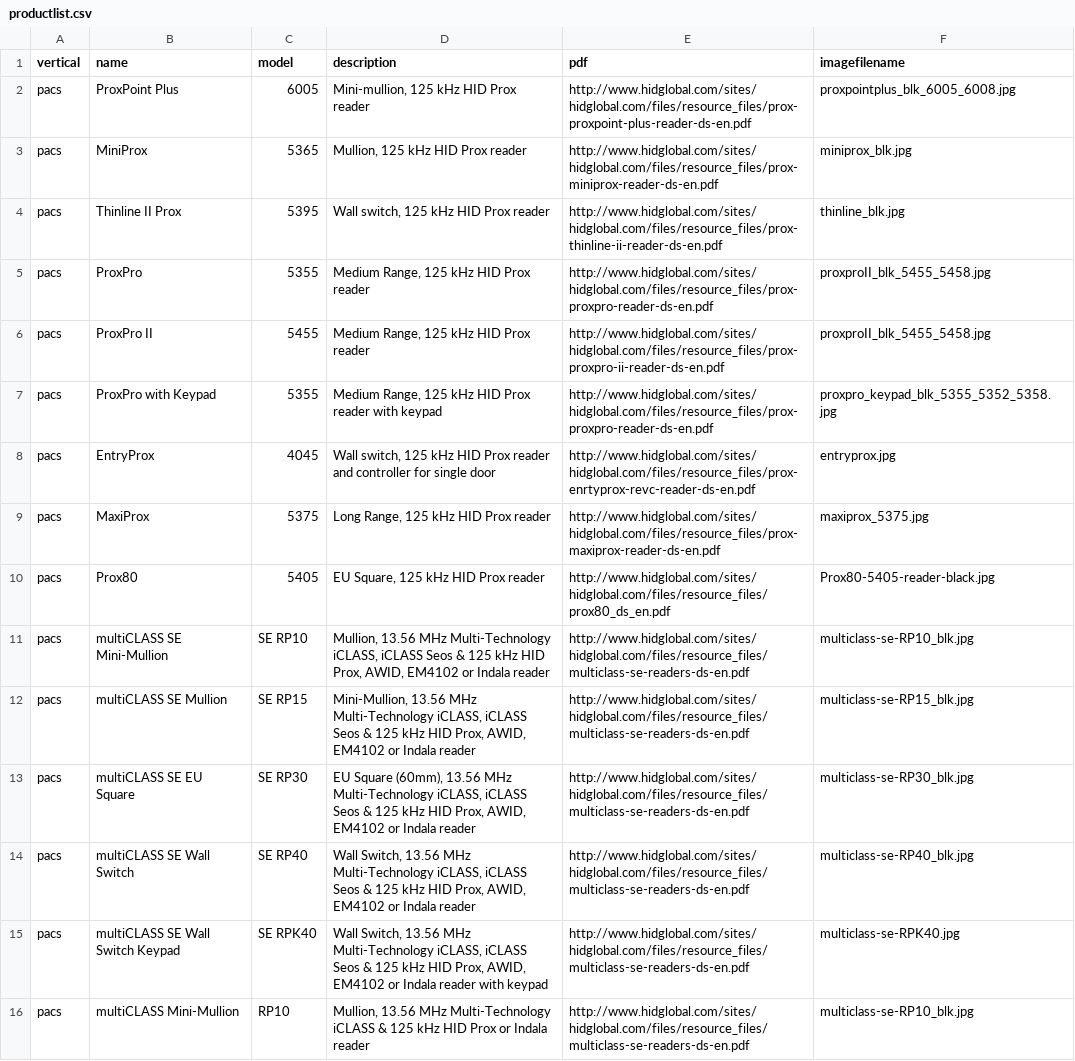
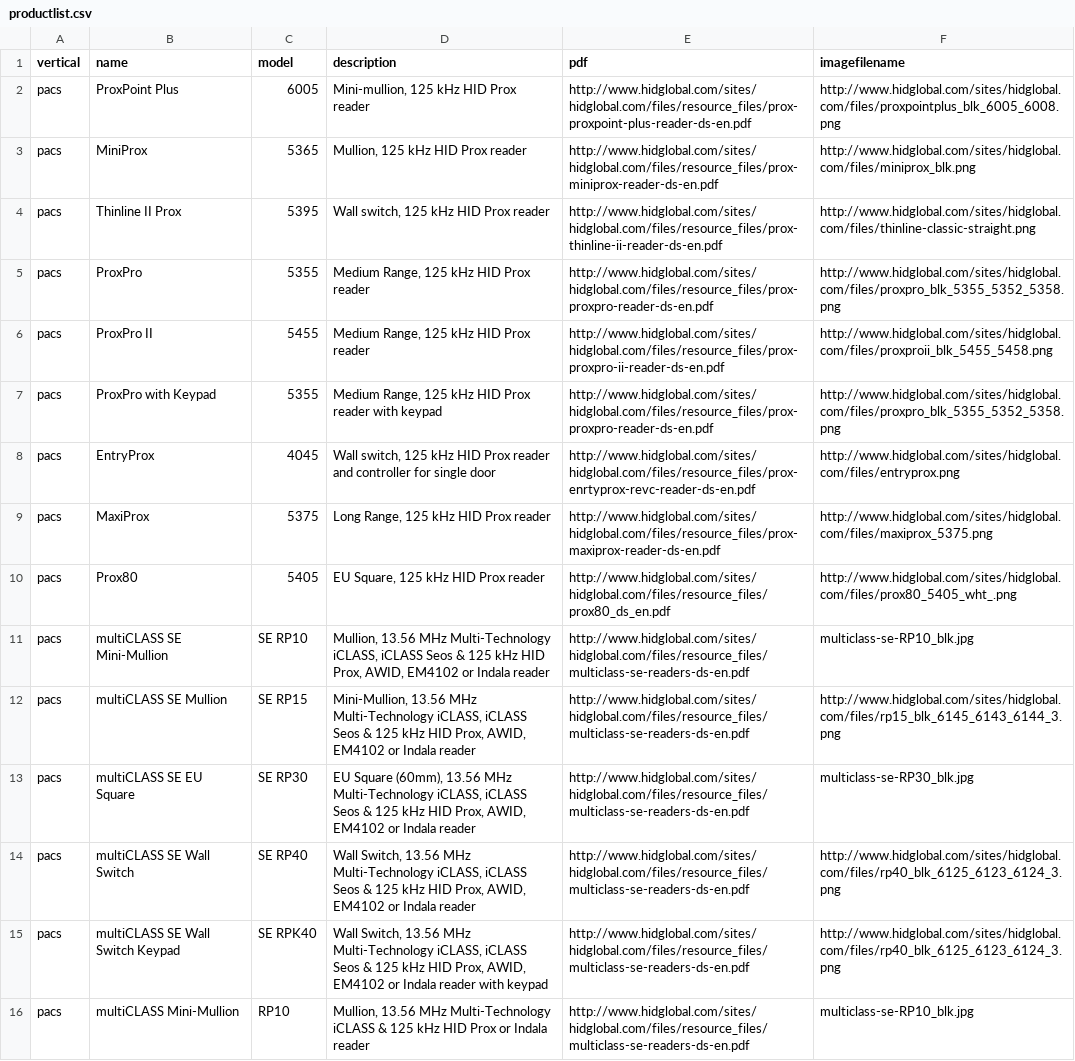
Before and after one commit to melissamcw/hid-product-app-new, a CSV file: www/productlist.csv, drawn as a sheet; only a part is shown; the diff covers the shown part only; the diff names each change by its address in the sheet, - before the commit and + after, or states it on an @@ line.

```diff
--- a/www/productlist.csv
+++ b/www/productlist.csv
-F2 (imagefilename): proxpointplus_blk_6005_6008.jpg
+F2 (imagefilename): http://www.hidglobal.com/sites/hidglobal.com/files/proxpointplus_blk_6005_6008.png
-F3 (imagefilename): miniprox_blk.jpg
+F3 (imagefilename): http://www.hidglobal.com/sites/hidglobal.com/files/miniprox_blk.png
-F4 (imagefilename): thinline_blk.jpg
+F4 (imagefilename): http://www.hidglobal.com/sites/hidglobal.com/files/thinline-classic-straight.png
-F5 (imagefilename): proxproII_blk_5455_5458.jpg
+F5 (imagefilename): http://www.hidglobal.com/sites/hidglobal.com/files/proxpro_blk_5355_5352_5358.png
-F6 (imagefilename): proxproII_blk_5455_5458.jpg
+F6 (imagefilename): http://www.hidglobal.com/sites/hidglobal.com/files/proxproii_blk_5455_5458.png
-F7 (imagefilename): proxpro_keypad_blk_5355_5352_5358.jpg
+F7 (imagefilename): http://www.hidglobal.com/sites/hidglobal.com/files/proxpro_blk_5355_5352_5358.png
-F8 (imagefilename): entryprox.jpg
+F8 (imagefilename): http://www.hidglobal.com/sites/hidglobal.com/files/entryprox.png
-F9 (imagefilename): maxiprox_5375.jpg
+F9 (imagefilename): http://www.hidglobal.com/sites/hidglobal.com/files/maxiprox_5375.png
-F10 (imagefilename): Prox80-5405-reader-black.jpg
+F10 (imagefilename): http://www.hidglobal.com/sites/hidglobal.com/files/prox80_5405_wht_.png
-F12 (imagefilename): multiclass-se-RP15_blk.jpg
+F12 (imagefilename): http://www.hidglobal.com/sites/hidglobal.com/files/rp15_blk_6145_6143_6144_3.png
-F14 (imagefilename): multiclass-se-RP40_blk.jpg
+F14 (imagefilename): http://www.hidglobal.com/sites/hidglobal.com/files/rp40_blk_6125_6123_6124_3.png
-F15 (imagefilename): multiclass-se-RPK40.jpg
+F15 (imagefilename): http://www.hidglobal.com/sites/hidglobal.com/files/rp40_blk_6125_6123_6124_3.png
```
Also changed, not shown: 14 edited cells elsewhere in this file, 13 other files.
